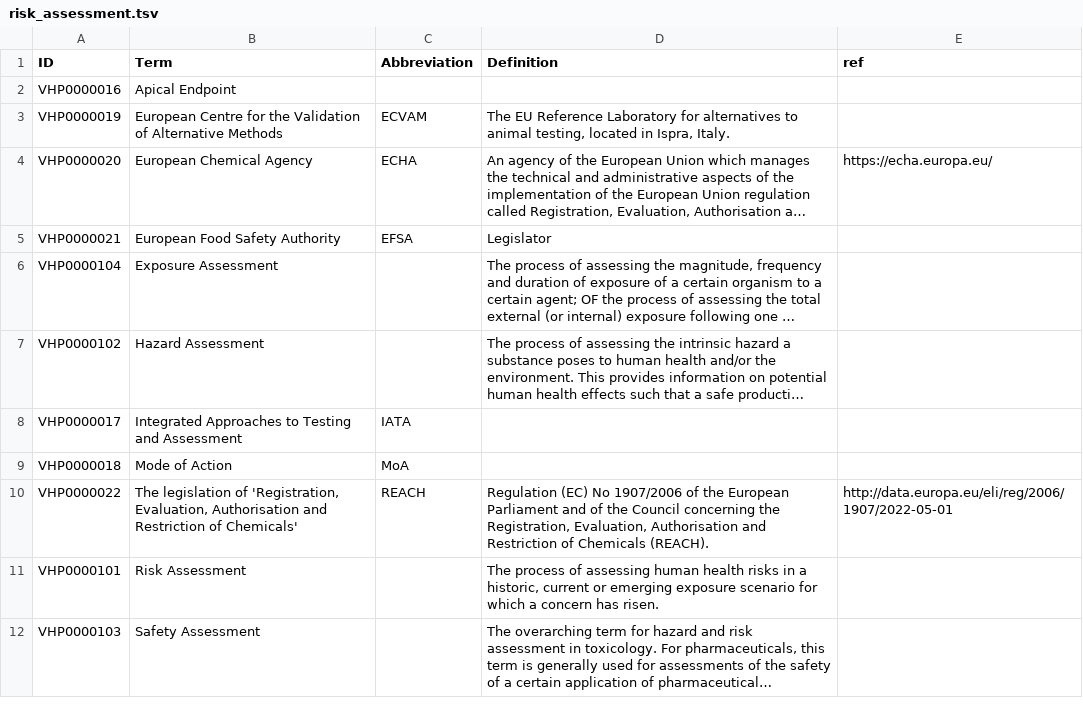
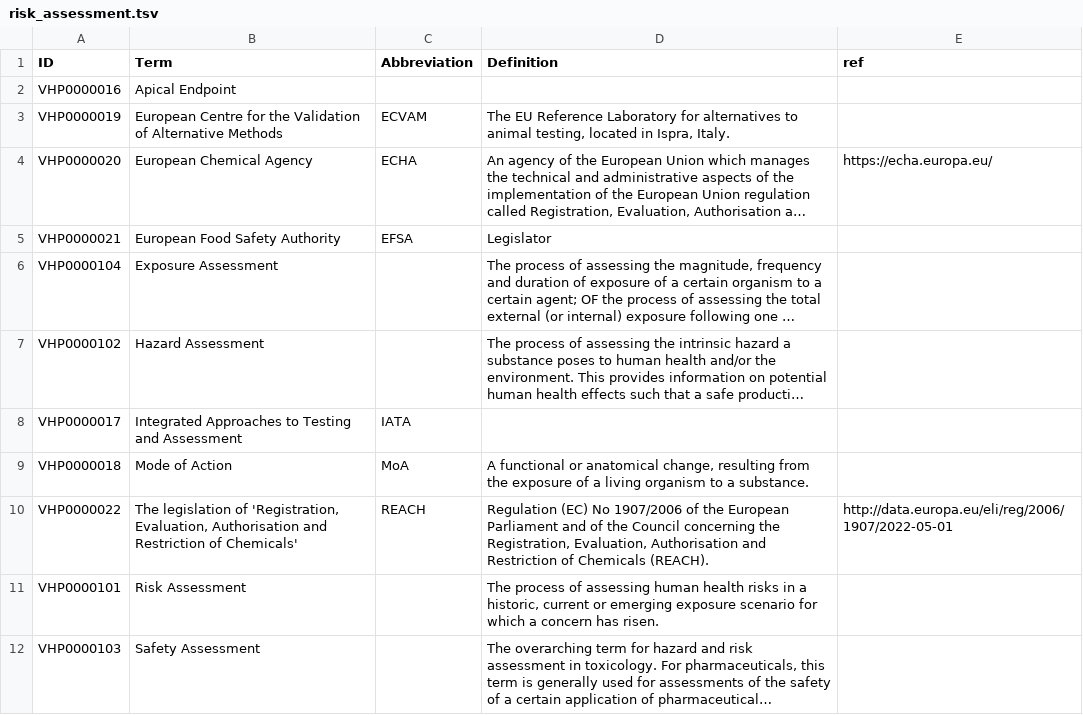
Before and after one commit to VHP4Safety/glossary, a TSV file: templates/risk_assessment.tsv, drawn as a sheet; long unchanged cells end in …; the diff names each change by its address in the sheet, - before the commit and + after, or states it on an @@ line.

```diff
--- a/templates/risk_assessment.tsv
+++ b/templates/risk_assessment.tsv
-D9 (Definition): (empty)
+D9 (Definition): A functional or anatomical change, resulting from the exposure of a living organism to a substance.
```
Also changed, not shown: templates/organizations.tsv, templates/toxicology.tsv.
